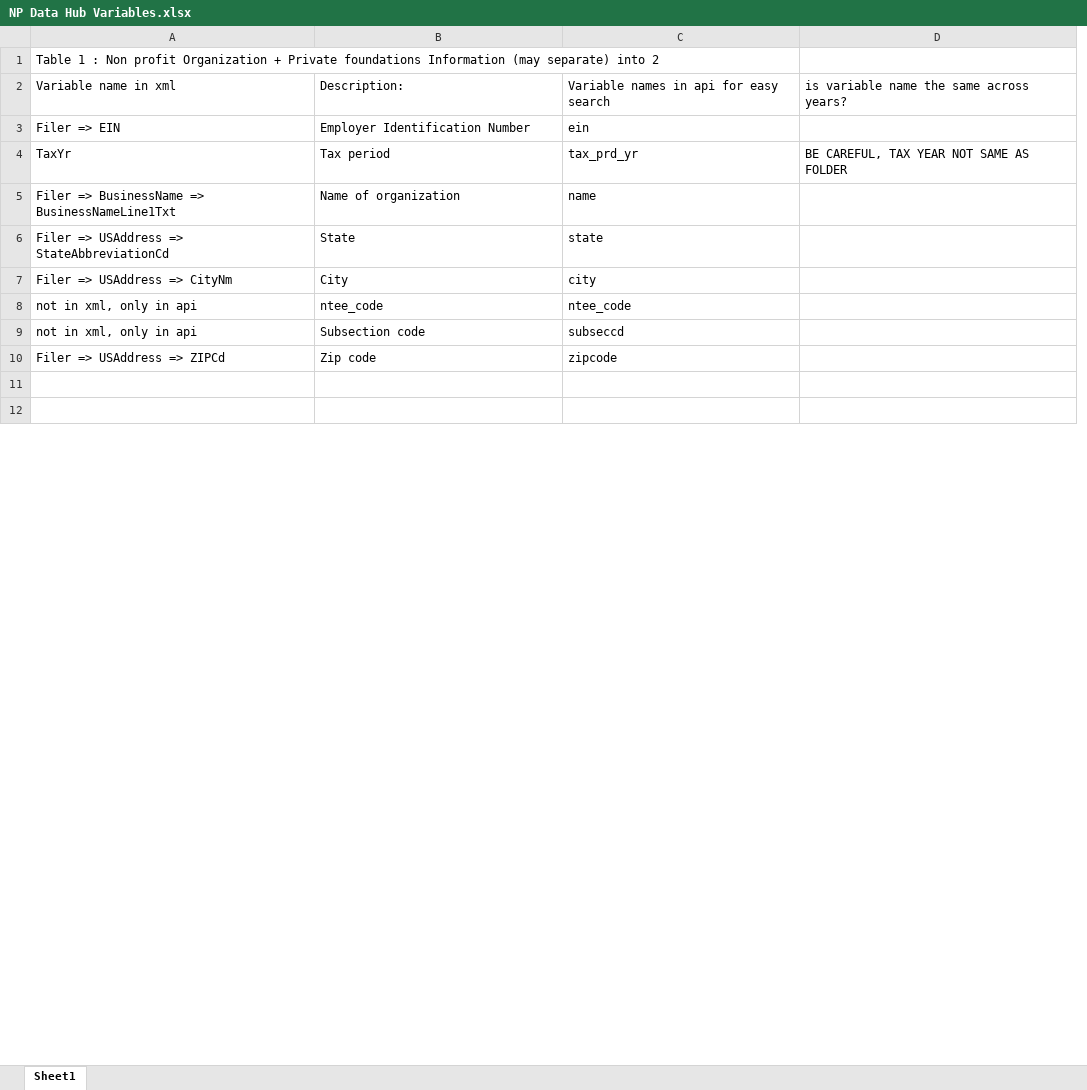
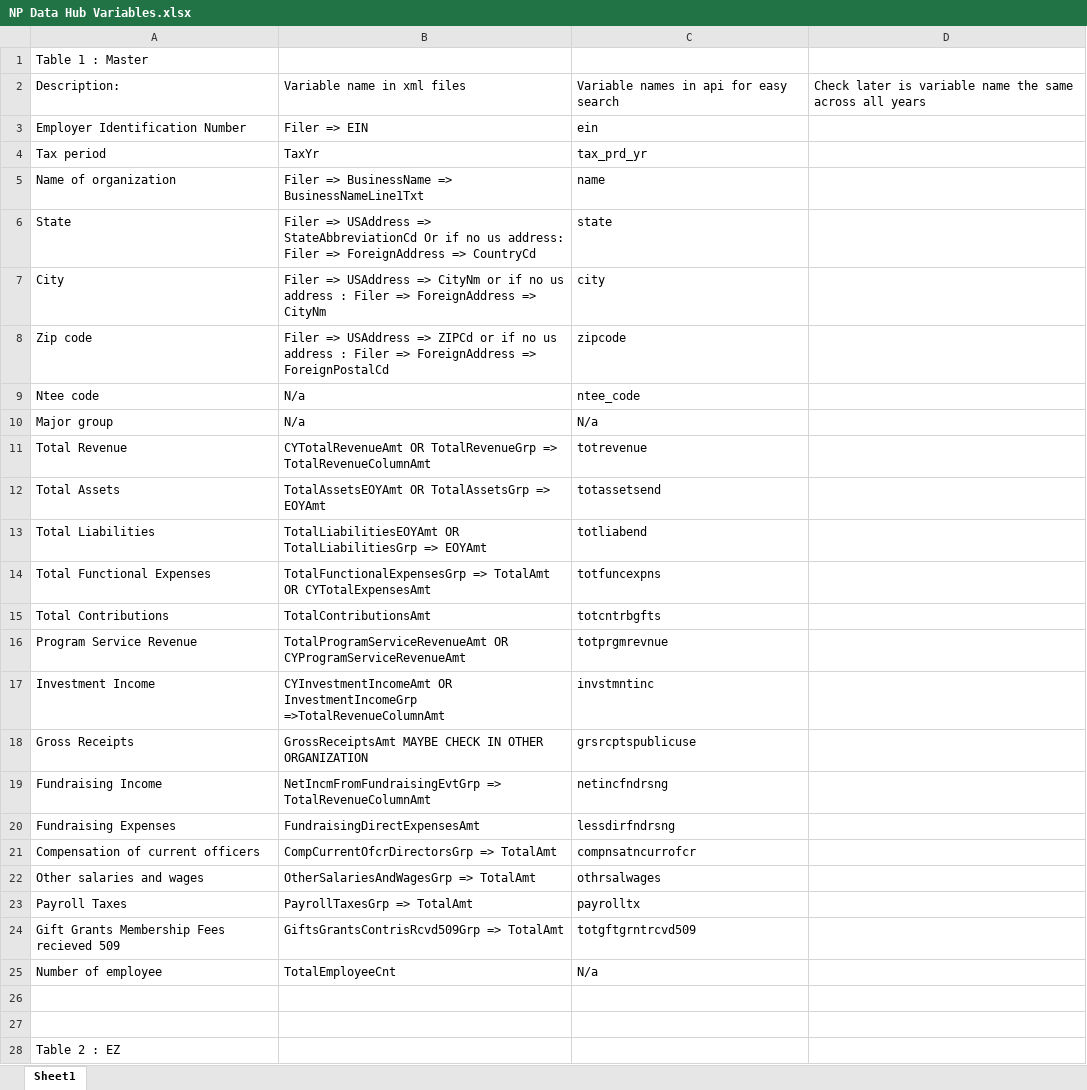
Before and after one commit to NP-DataHub/NP-DataHub, an Excel workbook: NP Data Hub Variables.xlsx, sheet Sheet1, drawn as a sheet; only a part is shown; values as stored, in another font and other column widths than the file's, no cell formats; removed rows and columns are numbered as before the commit, all else as after; the diff covers the shown part only; the diff names each change by its address in the sheet, - before the commit and + after, or states it on an @@ line.

Commit message:
full list of financial variables and 3 initial tables

```diff
--- a/NP Data Hub Variables.xlsx (sheet Sheet1)
+++ b/NP Data Hub Variables.xlsx (sheet Sheet1)
-column A, rows 1-7: Table 1 : Non profit Organization + Private foundations Information (may separate) into 2 | Variable name in xml | Filer => EIN | TaxYr | Filer => BusinessName => BusinessNameLine1Txt | Filer => USAddress => StateAbbreviationCd | Filer => USAddress => CityNm; row 10: Filer => USAddress => ZIPCd
+column B, rows 2-8: Variable name in xml files | Filer => EIN | TaxYr | Filer => BusinessName => BusinessNameLine1Txt | Filer => USAddress => StateAbbreviationCd Or if no us address: Filer => ForeignAddress => CountryCd | Filer => USAddress => CityNm or if no us address : Filer => ForeignAddress => CityNm | Filer => USAddress => ZIPCd or if no us address : Filer => ForeignAddress => ForeignPostalCd
-A1: (empty)
+A1: Table 1 : Master
-D2: is variable name the same across years?
+D2: Check later is variable name the same across all years
-D4: BE CAREFUL, TAX YEAR NOT SAME AS FOLDER
+D4: (empty)
-row 8: not in xml, only in api | ntee_code | ntee_code
-row 9: not in xml, only in api | Subsection code | subseccd
+row 9: Ntee code | N/a | ntee_code
+row 10: Major group | N/a | N/a
+row 11: Total Revenue | CYTotalRevenueAmt OR TotalRevenueGrp => TotalRevenueColumnAmt | totrevenue
+row 12: Total Assets | TotalAssetsEOYAmt OR TotalAssetsGrp => EOYAmt | totassetsend
+row 13: Total Liabilities | TotalLiabilitiesEOYAmt OR TotalLiabilitiesGrp => EOYAmt | totliabend
+row 14: Total Functional Expenses | TotalFunctionalExpensesGrp => TotalAmt OR CYTotalExpensesAmt | totfuncexpns
+row 15: Total Contributions | TotalContributionsAmt | totcntrbgfts
@@ row 21 moved to row 16: Program Service Revenue @@
@@ row 22 moved to row 17: Investment Income @@
+row 18: Gross Receipts | GrossReceiptsAmt MAYBE CHECK IN OTHER ORGANIZATION | grsrcptspublicuse
+row 19: Fundraising Income | NetIncmFromFundraisingEvtGrp => TotalRevenueColumnAmt | netincfndrsng
+row 20: Fundraising Expenses | FundraisingDirectExpensesAmt | lessdirfndrsng
+row 21: Compensation of current officers | CompCurrentOfcrDirectorsGrp => TotalAmt | compnsatncurrofcr
+row 22: Other salaries and wages | OtherSalariesAndWagesGrp => TotalAmt | othrsalwages
+row 23: Payroll Taxes | PayrollTaxesGrp => TotalAmt | payrolltx
+row 24: Gift Grants Membership Fees recieved 509 | GiftsGrantsContrisRcvd509Grp => TotalAmt | totgftgrntrcvd509
+row 25: Number of employee | TotalEmployeeCnt | N/a
+row 28: Table 2 : EZ
```
Also changed, not shown: 38 added rows, 36 removed rows and 10 edited cells elsewhere in this sheet, cell formats, 2 other files.
